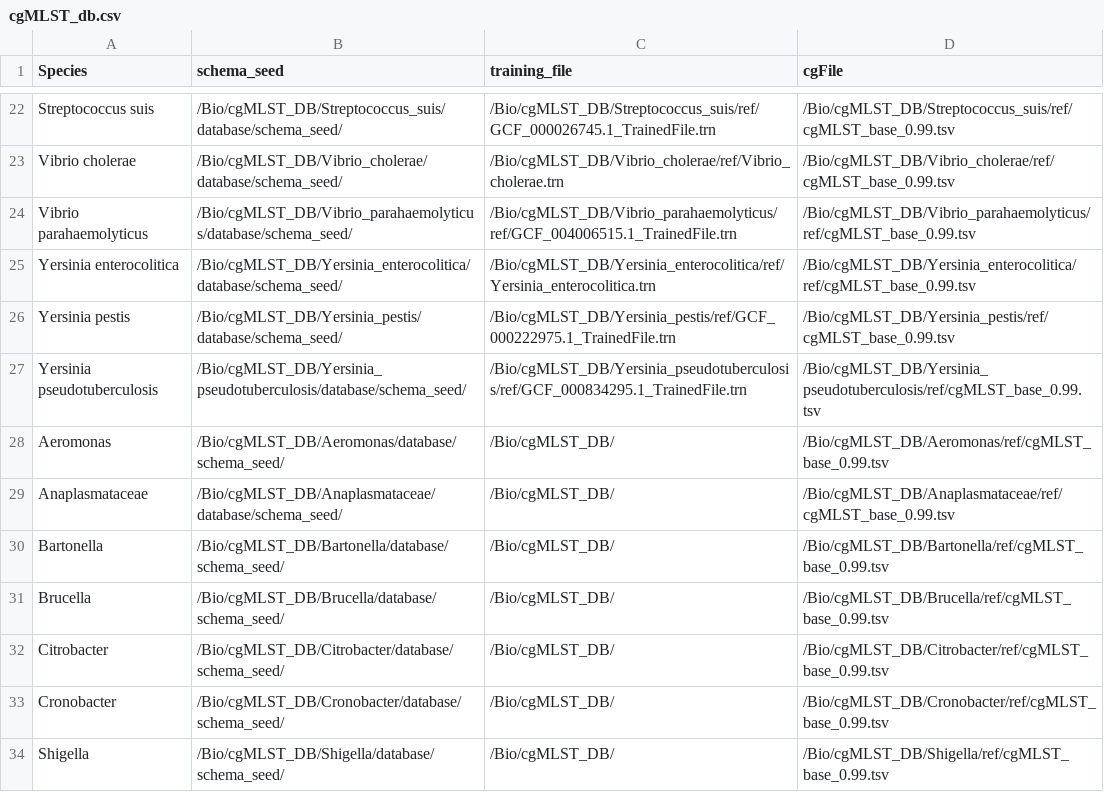
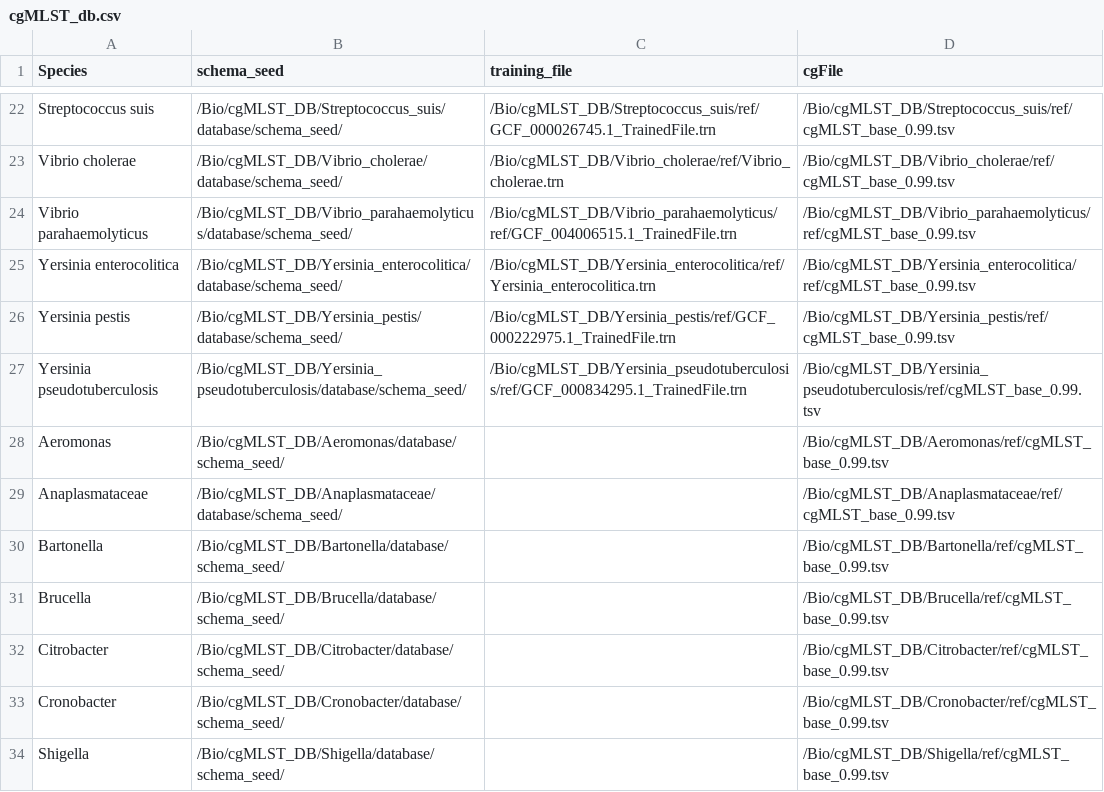
Before and after one commit to wnse/GCM_pipline, a CSV file: cgMLST_db.csv, drawn as a sheet; only a part is shown, gaps mark what is left out.

Commit message:
fix cgMLST_csv

```diff
--- a/cgMLST_db.csv
+++ b/cgMLST_db.csv
@@ -27,8 +27,8 @@ Yersinia pestis,/Bio/cgMLST_DB/Yersinia_pestis/database/schema_seed/,/Bio/cgMLST
 Yersinia pseudotuberculosis,/Bio/cgMLST_DB/Yersinia_pseudotuberculosis/database/schema_seed/,/Bio/cgMLST_DB/Yersinia_pseudotuberculosis/ref/GCF_000834295.1_TrainedFile.trn,/Bio/cgMLST_DB/Yersinia_pseudotuberculosis/ref/cgMLST_base_0.99.tsv
-Aeromonas,/Bio/cgMLST_DB/Aeromonas/database/schema_seed/,/Bio/cgMLST_DB/,/Bio/cgMLST_DB/Aeromonas/ref/cgMLST_base_0.99.tsv
-Anaplasmataceae,/Bio/cgMLST_DB/Anaplasmataceae/database/schema_seed/,/Bio/cgMLST_DB/,/Bio/cgMLST_DB/Anaplasmataceae/ref/cgMLST_base_0.99.tsv
-Bartonella,/Bio/cgMLST_DB/Bartonella/database/schema_seed/,/Bio/cgMLST_DB/,/Bio/cgMLST_DB/Bartonella/ref/cgMLST_base_0.99.tsv
-Brucella,/Bio/cgMLST_DB/Brucella/database/schema_seed/,/Bio/cgMLST_DB/,/Bio/cgMLST_DB/Brucella/ref/cgMLST_base_0.99.tsv
-Citrobacter,/Bio/cgMLST_DB/Citrobacter/database/schema_seed/,/Bio/cgMLST_DB/,/Bio/cgMLST_DB/Citrobacter/ref/cgMLST_base_0.99.tsv
-Cronobacter,/Bio/cgMLST_DB/Cronobacter/database/schema_seed/,/Bio/cgMLST_DB/,/Bio/cgMLST_DB/Cronobacter/ref/cgMLST_base_0.99.tsv
-Shigella,/Bio/cgMLST_DB/Shigella/database/schema_seed/,/Bio/cgMLST_DB/,/Bio/cgMLST_DB/Shigella/ref/cgMLST_base_0.99.tsv
+Aeromonas,/Bio/cgMLST_DB/Aeromonas/database/schema_seed/,,/Bio/cgMLST_DB/Aeromonas/ref/cgMLST_base_0.99.tsv
+Anaplasmataceae,/Bio/cgMLST_DB/Anaplasmataceae/database/schema_seed/,,/Bio/cgMLST_DB/Anaplasmataceae/ref/cgMLST_base_0.99.tsv
+Bartonella,/Bio/cgMLST_DB/Bartonella/database/schema_seed/,,/Bio/cgMLST_DB/Bartonella/ref/cgMLST_base_0.99.tsv
+Brucella,/Bio/cgMLST_DB/Brucella/database/schema_seed/,,/Bio/cgMLST_DB/Brucella/ref/cgMLST_base_0.99.tsv
+Citrobacter,/Bio/cgMLST_DB/Citrobacter/database/schema_seed/,,/Bio/cgMLST_DB/Citrobacter/ref/cgMLST_base_0.99.tsv
+Cronobacter,/Bio/cgMLST_DB/Cronobacter/database/schema_seed/,,/Bio/cgMLST_DB/Cronobacter/ref/cgMLST_base_0.99.tsv
+Shigella,/Bio/cgMLST_DB/Shigella/database/schema_seed/,,/Bio/cgMLST_DB/Shigella/ref/cgMLST_base_0.99.tsv
```
Also changed, not shown: 4 other files.
